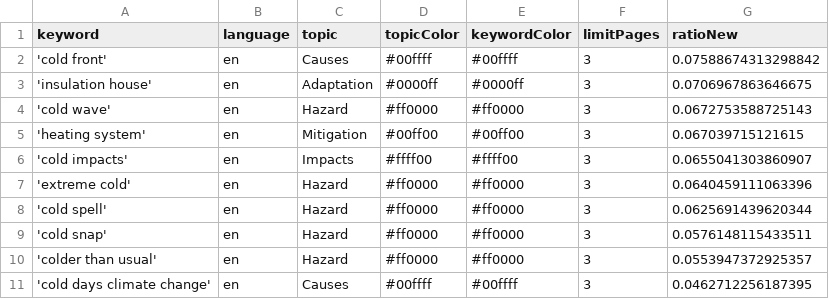
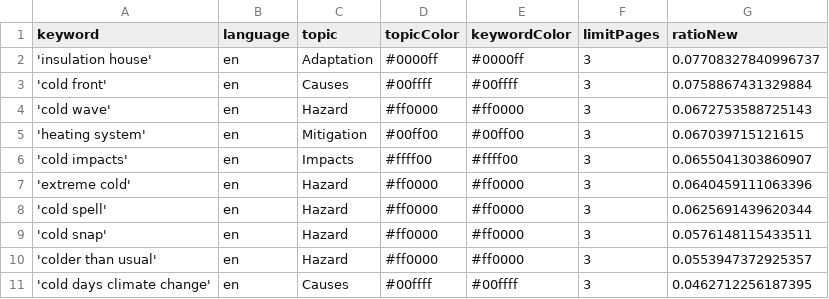
Before and after one commit to JW-news/ColdIsComing, a CSV file: keywords.csv, drawn as a sheet.

```diff
--- a/keywords.csv
+++ b/keywords.csv
@@ -1,4 +1,4 @@
 keyword,language,topic,topicColor,keywordColor,limitPages,ratioNew
-'cold front',en,Causes,#00ffff,#00ffff,3,0.07588674313298842
-'insulation house',en,Adaptation,#0000ff,#0000ff,3,0.0706967863646675
+'insulation house',en,Adaptation,#0000ff,#0000ff,3,0.07708327840996737
+'cold front',en,Causes,#00ffff,#00ffff,3,0.0758867431329884
 'cold wave',en,Hazard,#ff0000,#ff0000,3,0.0672753588725143
```
Also changed, not shown: 1 other file.
